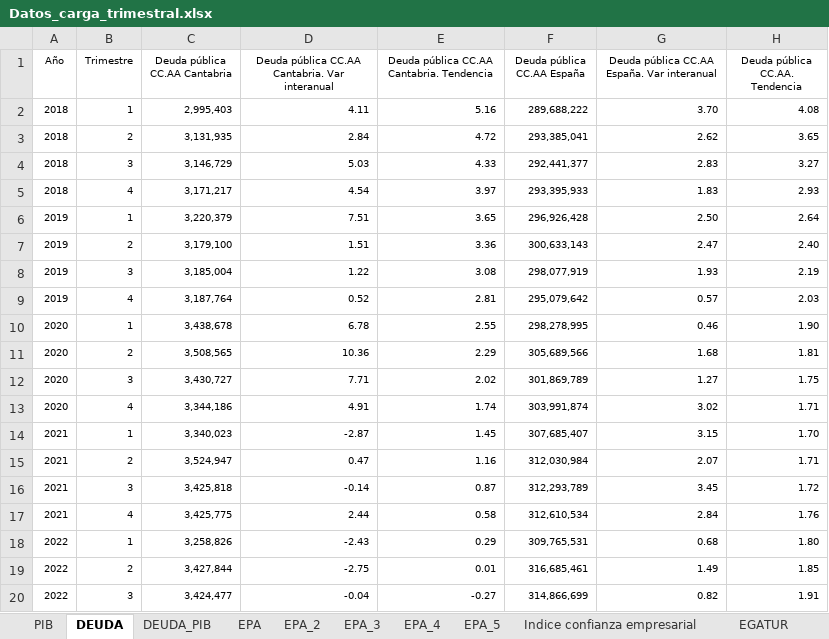
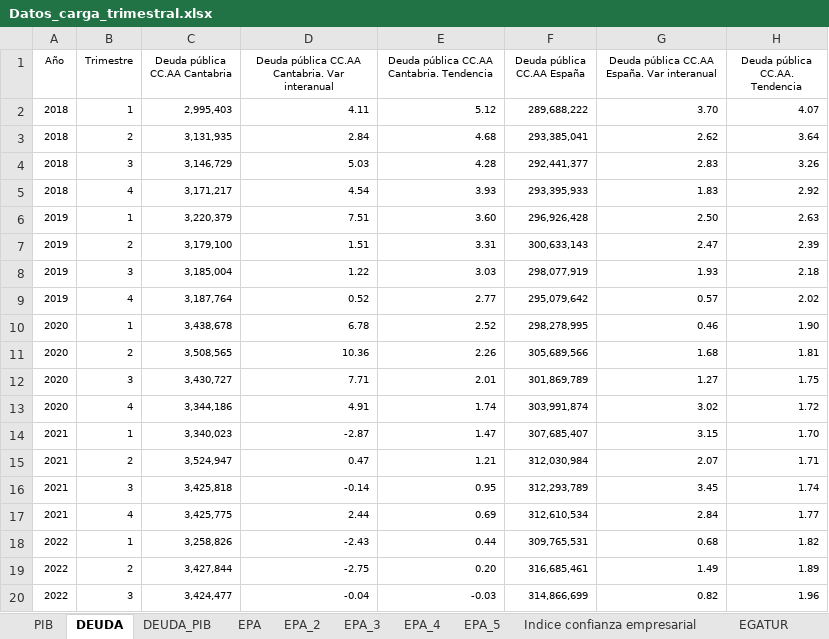
Before and after one commit to icane/economic-indicators, an Excel workbook: etl/data/input/Datos_carga_trimestral.xlsx, sheet DEUDA, drawn as a sheet; only a part is shown; values as stored, in another font and other column widths than the file's, no borders; the diff covers the shown part only; the diff names each change by its address in the sheet, - before the commit and + after, or states it on an @@ line.

```diff
--- a/etl/data/input/Datos_carga_trimestral.xlsx (sheet DEUDA)
+++ b/etl/data/input/Datos_carga_trimestral.xlsx (sheet DEUDA)
-E2: 5.16
+E2: 5.12
-H2 (Deuda pública CC.AA. Tendencia): 4.08
+H2 (Deuda pública CC.AA. Tendencia): 4.07
-E3: 4.72
+E3: 4.68
-H3 (Deuda pública CC.AA. Tendencia): 3.65
+H3 (Deuda pública CC.AA. Tendencia): 3.64
-E4: 4.33
+E4: 4.28
-H4 (Deuda pública CC.AA. Tendencia): 3.27
+H4 (Deuda pública CC.AA. Tendencia): 3.26
-E5: 3.97
+E5: 3.93
-H5 (Deuda pública CC.AA. Tendencia): 2.93
+H5 (Deuda pública CC.AA. Tendencia): 2.92
-E6: 3.65
+E6: 3.60
-H6 (Deuda pública CC.AA. Tendencia): 2.64
+H6 (Deuda pública CC.AA. Tendencia): 2.63
-E7: 3.36
+E7: 3.31
-H7 (Deuda pública CC.AA. Tendencia): 2.40
+H7 (Deuda pública CC.AA. Tendencia): 2.39
-E8: 3.08
+E8: 3.03
-H8 (Deuda pública CC.AA. Tendencia): 2.19
+H8 (Deuda pública CC.AA. Tendencia): 2.18
-E9: 2.81
+E9: 2.77
-H9 (Deuda pública CC.AA. Tendencia): 2.03
+H9 (Deuda pública CC.AA. Tendencia): 2.02
-E10: 2.55
+E10: 2.52
-E11: 2.29
+E11: 2.26
-E12: 2.02
+E12: 2.01
-H13 (Deuda pública CC.AA. Tendencia): 1.71
+H13 (Deuda pública CC.AA. Tendencia): 1.72
-E14: 1.45
+E14: 1.47
-E15: 1.16
+E15: 1.21
-E16: 0.87
+E16: 0.95
-H16 (Deuda pública CC.AA. Tendencia): 1.72
+H16 (Deuda pública CC.AA. Tendencia): 1.74
-E17: 0.58
+E17: 0.69
-H17 (Deuda pública CC.AA. Tendencia): 1.76
+H17 (Deuda pública CC.AA. Tendencia): 1.77
-E18: 0.29
+E18: 0.44
-H18 (Deuda pública CC.AA. Tendencia): 1.80
+H18 (Deuda pública CC.AA. Tendencia): 1.82
-E19: 0.01
+E19: 0.20
-H19 (Deuda pública CC.AA. Tendencia): 1.85
+H19 (Deuda pública CC.AA. Tendencia): 1.89
-E20: -0.27
+E20: -0.03
-H20 (Deuda pública CC.AA. Tendencia): 1.91
+H20 (Deuda pública CC.AA. Tendencia): 1.96
```
Also changed, not shown: 3 added rows, 2 removed rows and 12 edited cells elsewhere in this sheet, sheet TI, sheet DEUDA_PIB, etl/data/input/Datos_carga_anual.xlsx, etl/data/input/Datos_carga_mensual.xlsx, 24 other files.
